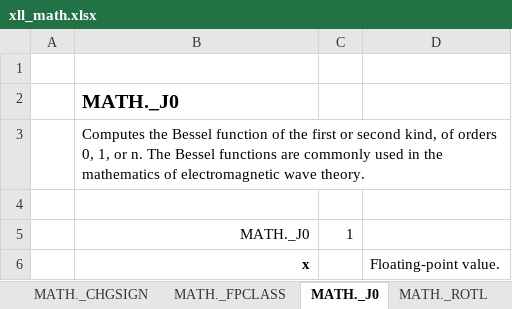
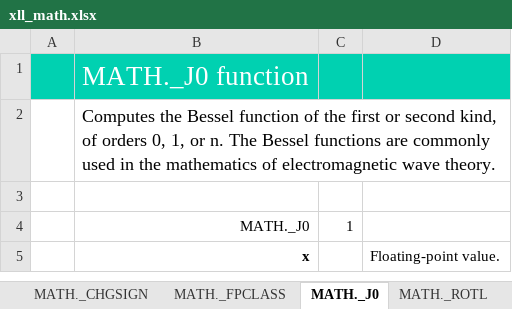
Before and after one commit to xlladdins/xll_math, an Excel workbook: xll_math.xlsx, sheet MATH._J0, drawn as a sheet; values as stored, in another font and other column widths than the file's, no borders; removed rows and columns are numbered as before the commit, all else as after; the diff names each change by its address in the sheet, - before the commit and + after, or states it on an @@ line.

```diff
--- a/xll_math.xlsx (sheet MATH._J0)
+++ b/xll_math.xlsx (sheet MATH._J0)
-row 1: (empty)
-A1:D1 fill: none
+A1:D1 fill: #00D1B1
-B1: MATH._J0
+B1: MATH._J0 function
@@ B1:B2 text size: larger @@
@@ B1 bold: on → off, text colour: black → #FFFFFF @@
```
Also changed, not shown: sheet XLL_MATH, sheet MATH.SIN, sheet MATH.TAN, sheet MATH.RINT, sheet MATH.SINH, sheet MATH.SQRT, 48 more sheets, other sheet tabs, formulas that keep their value, xll_math.xlsm, 5 other files.
